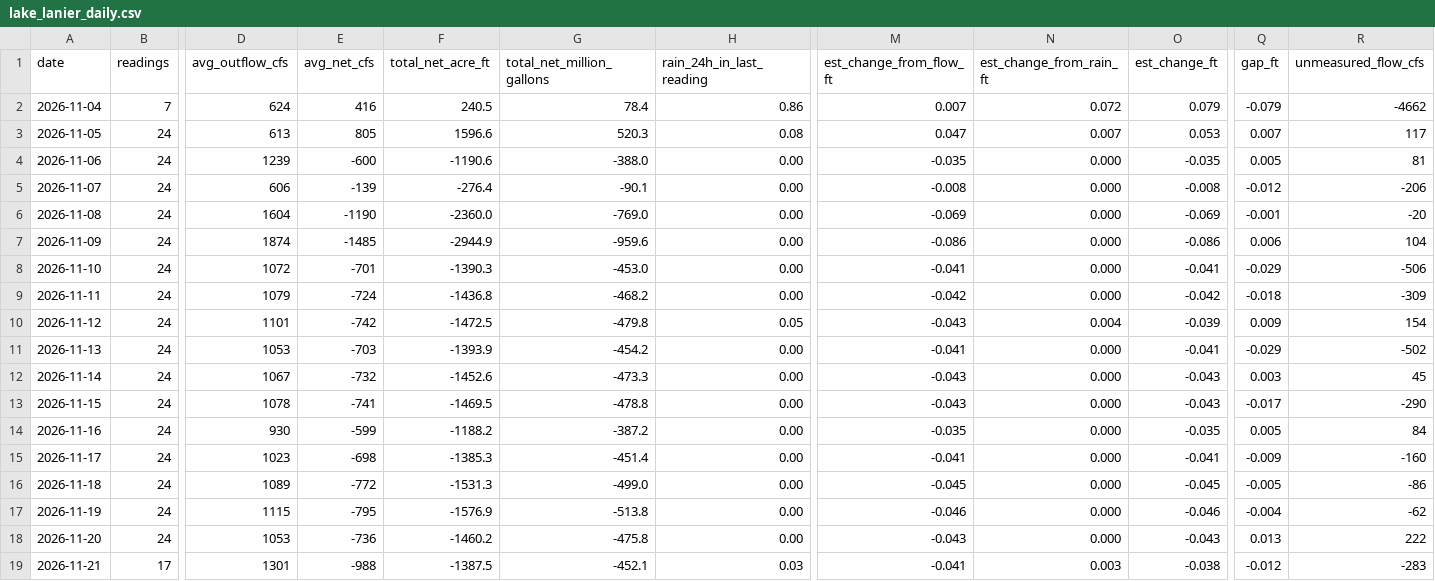
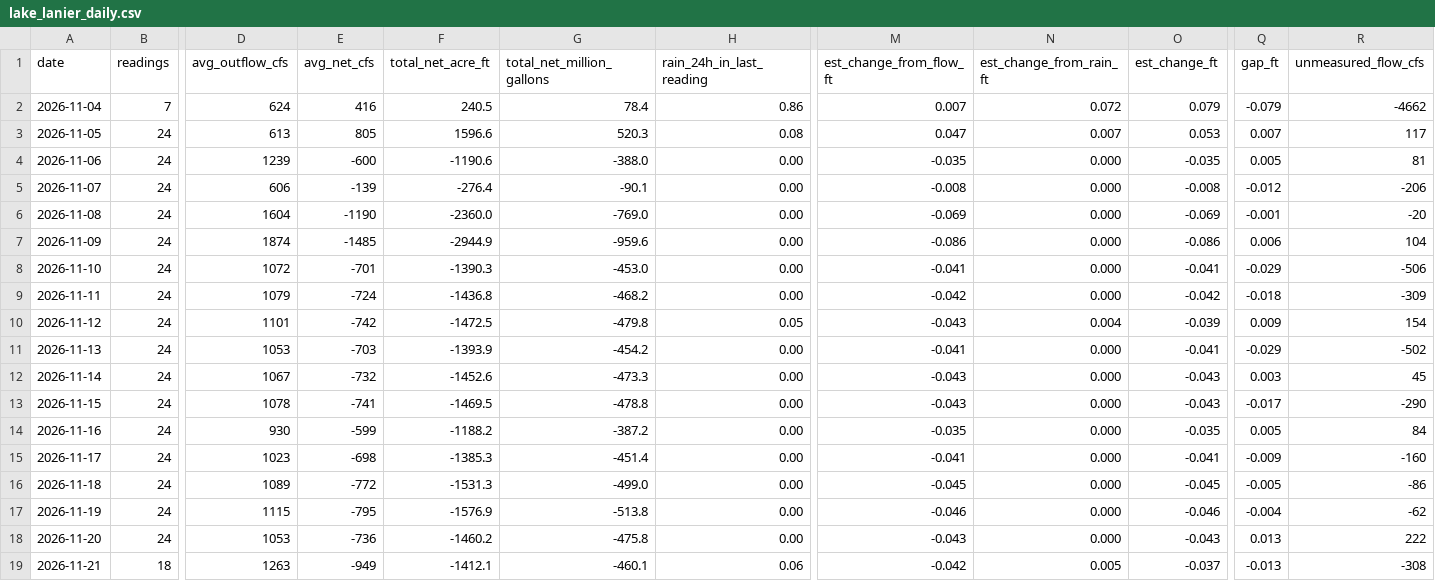
Before and after one commit to rjcanfield139-thwg/lake-lanier-logger, a CSV file: data/lake_lanier_daily.csv, drawn as a sheet; only a part is shown, gaps mark what is left out; the diff covers the shown part only; the diff names each change by its address in the sheet, - before the commit and + after, or states it on an @@ line.

```diff
--- a/data/lake_lanier_daily.csv
+++ b/data/lake_lanier_daily.csv
-B19 (readings): 17
+B19 (readings): 18
-D19 (avg_outflow_cfs): 1301
+D19 (avg_outflow_cfs): 1263
-E19 (avg_net_cfs): -988
+E19 (avg_net_cfs): -949
-F19 (total_net_acre_ft): -1387.5
+F19 (total_net_acre_ft): -1412.1
-G19 (total_net_million_gallons): -452.1
+G19 (total_net_million_gallons): -460.1
-H19 (rain_24h_in_last_reading): 0.03
+H19 (rain_24h_in_last_reading): 0.06
-M19 (est_change_from_flow_ft): -0.041
+M19 (est_change_from_flow_ft): -0.042
-N19 (est_change_from_rain_ft): 0.003
+N19 (est_change_from_rain_ft): 0.005
-O19 (est_change_ft): -0.038
+O19 (est_change_ft): -0.037
-Q19 (gap_ft): -0.012
+Q19 (gap_ft): -0.013
-R19 (unmeasured_flow_cfs): -283
+R19 (unmeasured_flow_cfs): -308
```
Also changed, not shown: 1 edited cell elsewhere in this file, data/lake_lanier_log.csv.
